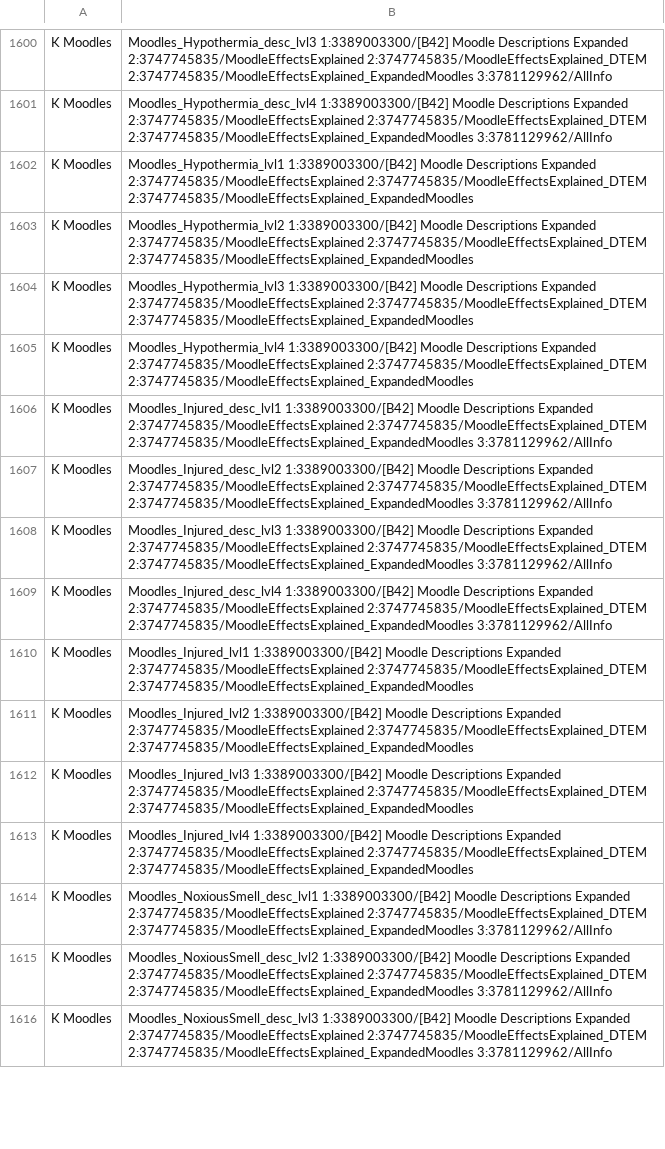
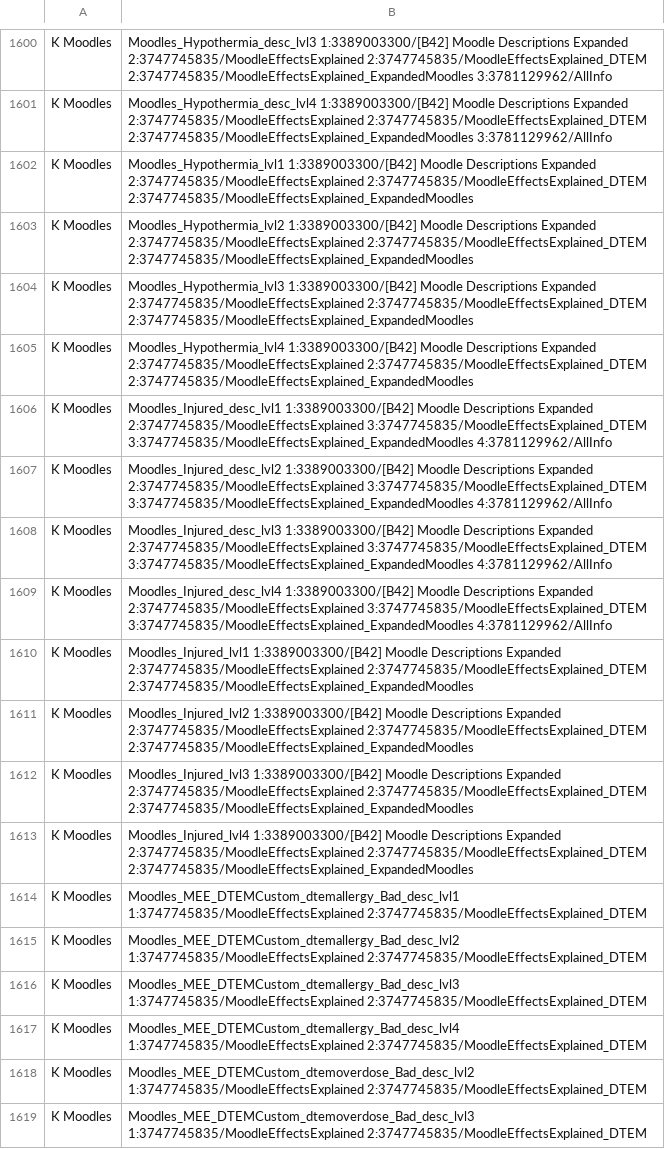
Before and after one commit to Minidoracat/MinidoracatModLangFor42, a TSV file: MOD/MinidoracatModLangFor42/Contents/mods/MinidoracatModLangFor42/42/media/CatModLang/conflicts.tsv, drawn as a sheet; only a part is shown, gaps mark what is left out; the shorter side is filled out with more unchanged rows; the diff covers the shown part only.

Commit message:
處理追蹤器 10-23 的裁決過時：Bunnies 的 IGUI_Breed_orange 改中性譯名，Moodle Effects Explained 條件譯文重新簽名
追蹤器 c1be6f94 更新英文後，--check-decisions 列出 68 條過時（1 條裁決、67 組條件譯文），
main 的 CI 從那時起在 owner decisions 那步失敗（Renovate PR 10-23 19:07 三個都紅在同一步）。

#1024／#1019 IGUI_Breed_orange：
- 兔子 MOD Bunnies（3809817126）也定義此鍵、英文 Orange，現行裁決的「橘貓」不適用兔子。
- 裁決中性值改「橘色」（同 As1 對 KittyMod 同英文 IGUI_Breed_orangemanx 的譯法）：
  sources/ch 改值，簡中偏離 As1 登記 cn_overrides（as1_value 橘猫），ch_review_state 登記新雜湊，
  裁決 signature 7d820ca9a4a2baee（離線重算前以 1,771 條已裁決鍵自檢，全數相符）。
- 條件譯文照 _stale_variants 重分組：KittyMod＋Bunnies「Orange」→ 橘色／橘色，
  Cats Mod「Orange cat」→ 橘貓／橘猫。

#1016 Moodle Effects Explained（3747745835）：
- 上游拿掉 DTEM、ExpandedMoodles 兩個變體的 42.20 夾，42.21 改載入 42.15 夾。
  66 個本體鍵條件譯文的簽名過時；逐鍵比對 132 處英文差異，130 處只差 %% 與 % 的寫法。
- 這 66 鍵照 _stale_variants 的新分組與簽名更新，譯文、核准、備註原樣沿用（306 組、297 組核准）。
- Windchill lvl1 的檢查版本範圍 42.20.4→42.20.1：原本三個子 MOD 同組，拆成主 MOD 一組（英文不變、
  沿用核准）與 DTEM＋EM 一組（譯文改成 42.20.1、拿掉 approved，待雙模型重審，審核前不出貨）。
- 拆組讓 lint 豁免的組序對不上（Endurance lvl1-4、Tired lvl1-3），照舊組 owner 對應到新組重新登記，
  ch_value 雜湊全數相符。

重生 OWNER_CONFLICTS.md、sources/owner_conflicts.tsv；成品 IG_UI CH／CN、variants_CH／CN.tsv、
conflicts.tsv 隨 build 更新（owner 譯文 7,704→7,705 筆）。

閘門：rebase 到 c1be6f94 後 32 步全過（build／verify PASS 18 FAIL 0 WARN 198／冪等雙跑零 diff 390 檔／
⑥ --check-decisions 零過時／⑦⑧／lint 全 0／manifest --check／verify_mod PASS 13／CI 測試 21 支／tracker self-test）。

```diff
--- a/MOD/MinidoracatModLangFor42/Contents/mods/MinidoracatModLangFor42/42/media/CatModLang/conflicts.tsv
+++ b/MOD/MinidoracatModLangFor42/Contents/mods/MinidoracatModLangFor42/42/media/CatModLang/conflicts.tsv
@@ -1605,6 +1605,6 @@ K	Moodles|Moodles_Hypothermia_lvl3	1:3389003300/[B42] Moodle Descriptions Expand
 K	Moodles|Moodles_Hypothermia_lvl4	1:3389003300/[B42] Moodle Descriptions Expanded	2:3747745835/MoodleEffectsExplained	2:3747745835/MoodleEffectsExplained_DTEM	2:3747745835/MoodleEffectsExplained_ExpandedMoodles
-K	Moodles|Moodles_Injured_desc_lvl1	1:3389003300/[B42] Moodle Descriptions Expanded	2:3747745835/MoodleEffectsExplained	2:3747745835/MoodleEffectsExplained_DTEM	2:3747745835/MoodleEffectsExplained_ExpandedMoodles	3:3781129962/AllInfo
-K	Moodles|Moodles_Injured_desc_lvl2	1:3389003300/[B42] Moodle Descriptions Expanded	2:3747745835/MoodleEffectsExplained	2:3747745835/MoodleEffectsExplained_DTEM	2:3747745835/MoodleEffectsExplained_ExpandedMoodles	3:3781129962/AllInfo
-K	Moodles|Moodles_Injured_desc_lvl3	1:3389003300/[B42] Moodle Descriptions Expanded	2:3747745835/MoodleEffectsExplained	2:3747745835/MoodleEffectsExplained_DTEM	2:3747745835/MoodleEffectsExplained_ExpandedMoodles	3:3781129962/AllInfo
-K	Moodles|Moodles_Injured_desc_lvl4	1:3389003300/[B42] Moodle Descriptions Expanded	2:3747745835/MoodleEffectsExplained	2:3747745835/MoodleEffectsExplained_DTEM	2:3747745835/MoodleEffectsExplained_ExpandedMoodles	3:3781129962/AllInfo
+K	Moodles|Moodles_Injured_desc_lvl1	1:3389003300/[B42] Moodle Descriptions Expanded	2:3747745835/MoodleEffectsExplained	3:3747745835/MoodleEffectsExplained_DTEM	3:3747745835/MoodleEffectsExplained_ExpandedMoodles	4:3781129962/AllInfo
+K	Moodles|Moodles_Injured_desc_lvl2	1:3389003300/[B42] Moodle Descriptions Expanded	2:3747745835/MoodleEffectsExplained	3:3747745835/MoodleEffectsExplained_DTEM	3:3747745835/MoodleEffectsExplained_ExpandedMoodles	4:3781129962/AllInfo
+K	Moodles|Moodles_Injured_desc_lvl3	1:3389003300/[B42] Moodle Descriptions Expanded	2:3747745835/MoodleEffectsExplained	3:3747745835/MoodleEffectsExplained_DTEM	3:3747745835/MoodleEffectsExplained_ExpandedMoodles	4:3781129962/AllInfo
+K	Moodles|Moodles_Injured_desc_lvl4	1:3389003300/[B42] Moodle Descriptions Expanded	2:3747745835/MoodleEffectsExplained	3:3747745835/MoodleEffectsExplained_DTEM	3:3747745835/MoodleEffectsExplained_ExpandedMoodles	4:3781129962/AllInfo
 K	Moodles|Moodles_Injured_lvl1	1:3389003300/[B42] Moodle Descriptions Expanded	2:3747745835/MoodleEffectsExplained	2:3747745835/MoodleEffectsExplained_DTEM	2:3747745835/MoodleEffectsExplained_ExpandedMoodles
@@ -1613 +1613,7 @@ K	Moodles|Moodles_Injured_lvl3	1:3389003300/[B42] Moodle Descriptions Expanded	2
 K	Moodles|Moodles_Injured_lvl4	1:3389003300/[B42] Moodle Descriptions Expanded	2:3747745835/MoodleEffectsExplained	2:3747745835/MoodleEffectsExplained_DTEM	2:3747745835/MoodleEffectsExplained_ExpandedMoodles
+K	Moodles|Moodles_MEE_DTEMCustom_dtemallergy_Bad_desc_lvl1	1:3747745835/MoodleEffectsExplained	2:3747745835/MoodleEffectsExplained_DTEM
+K	Moodles|Moodles_MEE_DTEMCustom_dtemallergy_Bad_desc_lvl2	1:3747745835/MoodleEffectsExplained	2:3747745835/MoodleEffectsExplained_DTEM
+K	Moodles|Moodles_MEE_DTEMCustom_dtemallergy_Bad_desc_lvl3	1:3747745835/MoodleEffectsExplained	2:3747745835/MoodleEffectsExplained_DTEM
+K	Moodles|Moodles_MEE_DTEMCustom_dtemallergy_Bad_desc_lvl4	1:3747745835/MoodleEffectsExplained	2:3747745835/MoodleEffectsExplained_DTEM
+K	Moodles|Moodles_MEE_DTEMCustom_dtemoverdose_Bad_desc_lvl2	1:3747745835/MoodleEffectsExplained	2:3747745835/MoodleEffectsExplained_DTEM
+K	Moodles|Moodles_MEE_DTEMCustom_dtemoverdose_Bad_desc_lvl3	1:3747745835/MoodleEffectsExplained	2:3747745835/MoodleEffectsExplained_DTEM
```
Also changed, not shown: 2 added rows and 33 edited cells elsewhere in this file, MOD/MinidoracatModLangFor42/Contents/mods/MinidoracatModLangFor42/42/media/CatModLang/variants_CH.tsv, MOD/MinidoracatModLangFor42/Contents/mods/MinidoracatModLangFor42/42/media/CatModLang/variants_CN.tsv, 11 other files.
